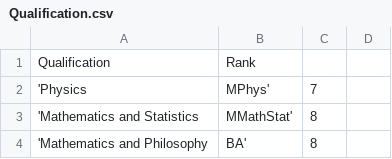
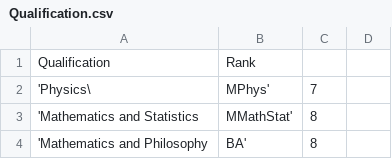
Before and after one commit to Piasa/analysis, a CSV file: analysis/data/Qualification.csv, drawn as a sheet; only a part is shown.

Commit message:
change

```diff
--- a/analysis/data/Qualification.csv
+++ b/analysis/data/Qualification.csv
@@ -1,3 +1,3 @@
 Qualification,Rank
-'Physics, MPhys',7
+'Physics\, MPhys',7
 'Mathematics and Statistics, MMathStat',8
```
